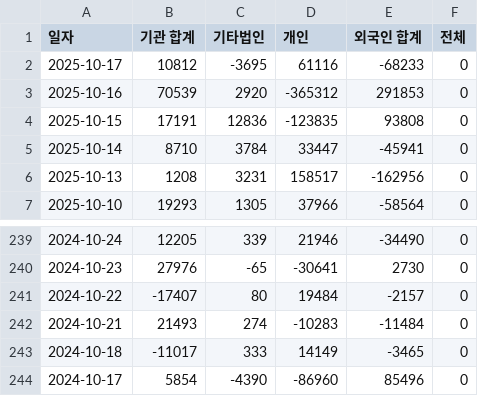
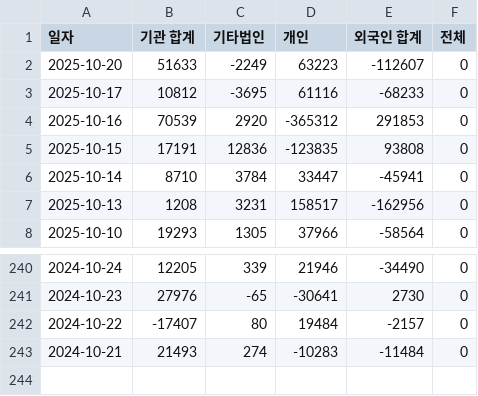
Before and after one commit to ccyun95/sanil_work, a CSV file: data/latest_trading_volume.csv, drawn as a sheet; only a part is shown, gaps mark what is left out; removed rows and columns are numbered as before the commit, all else as after; the diff names each change by its address in the sheet, - before the commit and + after, or states it on an @@ line.

```diff
--- a/data/latest_trading_volume.csv
+++ b/data/latest_trading_volume.csv
+row 2: 2025-10-20 | 51633 | -2249 | 63223 | -112607 | 0
-row 243: 2024-10-18 | -11017 | 333 | 14149 | -3465 | 0
-row 244: 2024-10-17 | 5854 | -4390 | -86960 | 85496 | 0
```
Also changed, not shown: data/latest_market_ohlcv.csv.
